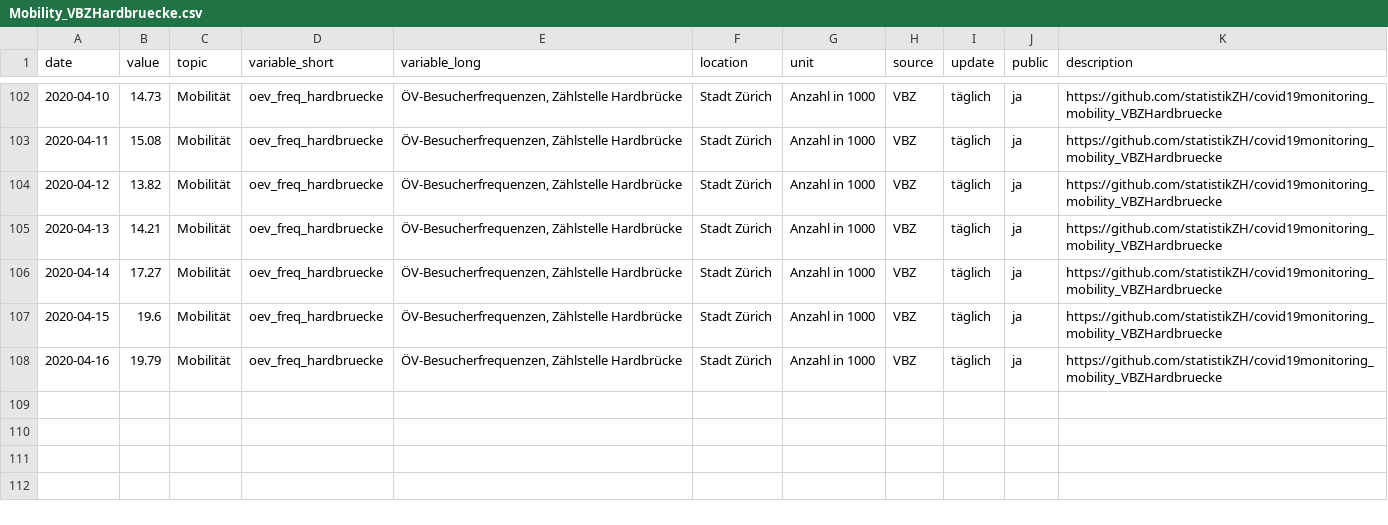
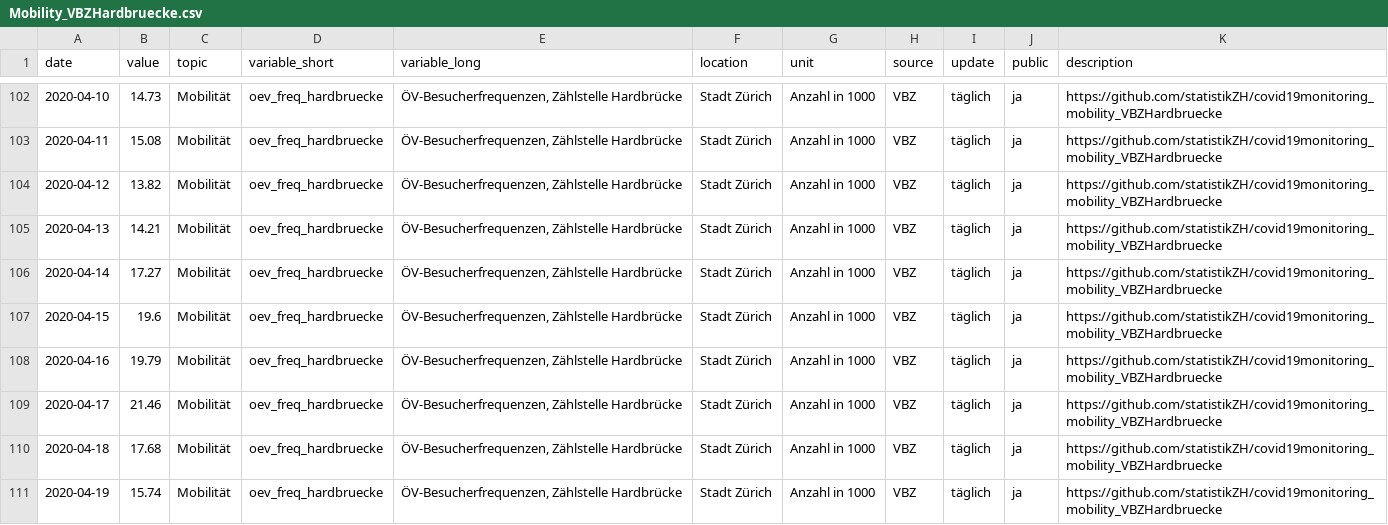
Before and after one commit to statistikZH/covid19monitoring_mobility_VBZHardbruecke, a CSV file: Mobility_VBZHardbruecke.csv, drawn as a sheet; only a part is shown, gaps mark what is left out.

Commit message:
update 20.4.

```diff
--- a/Mobility_VBZHardbruecke.csv
+++ b/Mobility_VBZHardbruecke.csv
@@ -108 +108,4 @@
 2020-04-16,19.79,"Mobilität","oev_freq_hardbruecke","ÖV-Besucherfrequenzen, Zählstelle Hardbrücke","Stadt Zürich","Anzahl in 1000","VBZ","täglich","ja","https://github.com/statistikZH/covid19monitoring_mobility_VBZHardbruecke"
+2020-04-17,21.46,"Mobilität","oev_freq_hardbruecke","ÖV-Besucherfrequenzen, Zählstelle Hardbrücke","Stadt Zürich","Anzahl in 1000","VBZ","täglich","ja","https://github.com/statistikZH/covid19monitoring_mobility_VBZHardbruecke"
+2020-04-18,17.68,"Mobilität","oev_freq_hardbruecke","ÖV-Besucherfrequenzen, Zählstelle Hardbrücke","Stadt Zürich","Anzahl in 1000","VBZ","täglich","ja","https://github.com/statistikZH/covid19monitoring_mobility_VBZHardbruecke"
+2020-04-19,15.74,"Mobilität","oev_freq_hardbruecke","ÖV-Besucherfrequenzen, Zählstelle Hardbrücke","Stadt Zürich","Anzahl in 1000","VBZ","täglich","ja","https://github.com/statistikZH/covid19monitoring_mobility_VBZHardbruecke"
```
